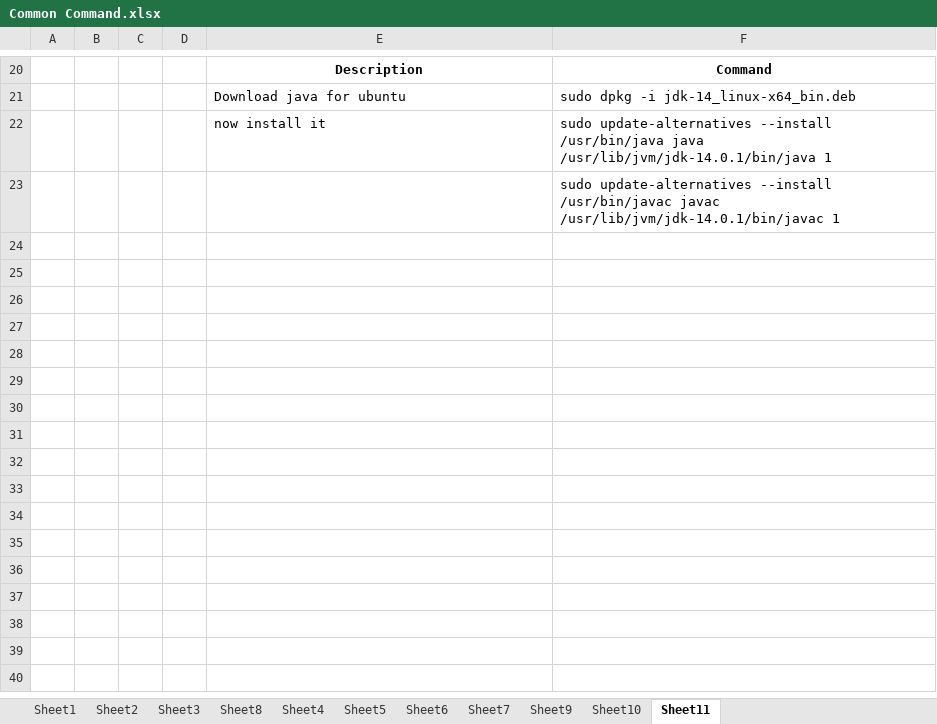
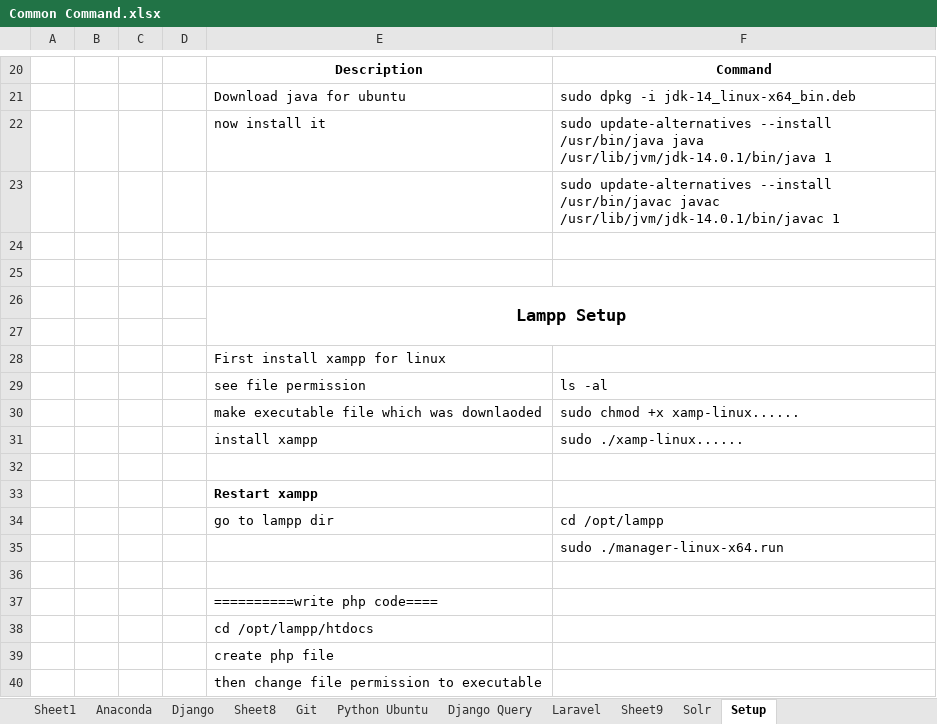
Before and after one commit to tauovir/Materials, an Excel workbook: Common Command.xlsx, sheet Setup, drawn as a sheet; only a part is shown, gaps mark what is left out; values as stored, in another font and other column widths than the file's, no borders; the diff names each change by its address in the sheet, - before the commit and + after, or states it on an @@ line.

Commit message:
ubuntu command

```diff
--- a/Common Command.xlsx (sheet Setup)
+++ b/Common Command.xlsx (sheet Setup)
-sheet tab: Sheet2
+sheet tab: Anaconda
-sheet tab: Sheet3
+sheet tab: Django
-sheet tab: Sheet4
+sheet tab: Git
-sheet tab: Sheet5
+sheet tab: Python Ubuntu
-sheet tab: Sheet6
+sheet tab: Django Query
-sheet tab: Sheet7
+sheet tab: Laravel
-sheet tab: Sheet10
+sheet tab: Solr
-sheet tab: Sheet11
+sheet tab: Setup
+row 24: (empty)
+row 25: (empty)
+row 26:  |  |  |  | Lampp Setup
+row 27: (empty)
+row 28:  |  |  |  | First install xampp for linux
+row 29:  |  |  |  | see file permission | ls -al
+row 30:  |  |  |  | make executable file which was downlaoded | sudo chmod +x xamp-linux......
+row 31:  |  |  |  | install xampp | sudo ./xamp-linux......
+row 32: (empty)
+row 33:  |  |  |  | Restart xampp
+row 34:  |  |  |  | go to lampp dir | cd /opt/lampp
+row 35:  |  |  |  |  | sudo ./manager-linux-x64.run
+row 36: (empty)
+row 37:  |  |  |  | ==========write php code====
+row 38:  |  |  |  | cd /opt/lampp/htdocs
+row 39:  |  |  |  | create php file
+row 40:  |  |  |  | then change file permission to executable
```
Also changed, not shown: sheet Sheet9, sheet Sheet8, sheet Python Ubuntu.
